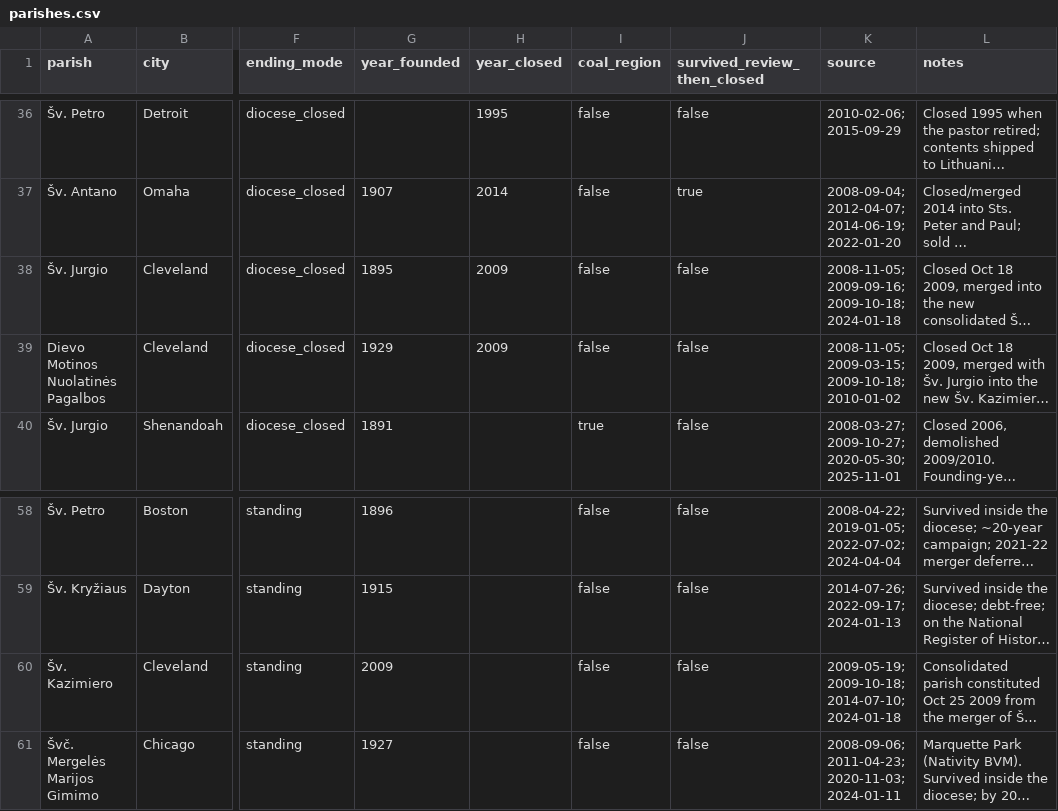
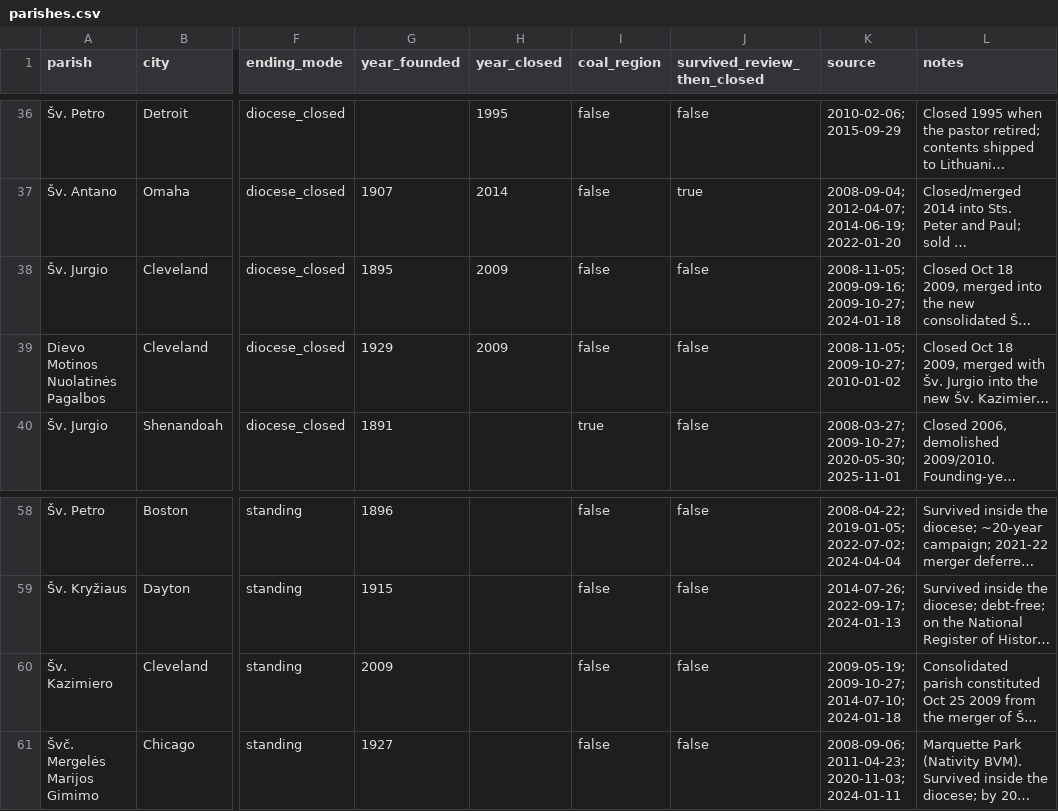
Before and after one commit to LietuvaAI/save-our-lithuanian-parishes, a CSV file: data/parishes.csv, drawn as a sheet; only a part is shown, gaps mark what is left out; long unchanged cells end in …; the diff names each change by its address in the sheet, - before the commit and + after, or states it on an @@ line.

```diff
--- a/data/parishes.csv
+++ b/data/parishes.csv
-K38 (source): 2008-11-05; 2009-09-16; 2009-10-18; 2024-01-18
+K38 (source): 2008-11-05; 2009-09-16; 2009-10-27; 2024-01-18
-K39 (source): 2008-11-05; 2009-03-15; 2009-10-18; 2010-01-02
+K39 (source): 2008-11-05; 2009-10-27; 2010-01-02
-K60 (source): 2009-05-19; 2009-10-18; 2014-07-10; 2024-01-18
+K60 (source): 2009-05-19; 2009-10-27; 2014-07-10; 2024-01-18
```
Also changed, not shown: 3 other files.
